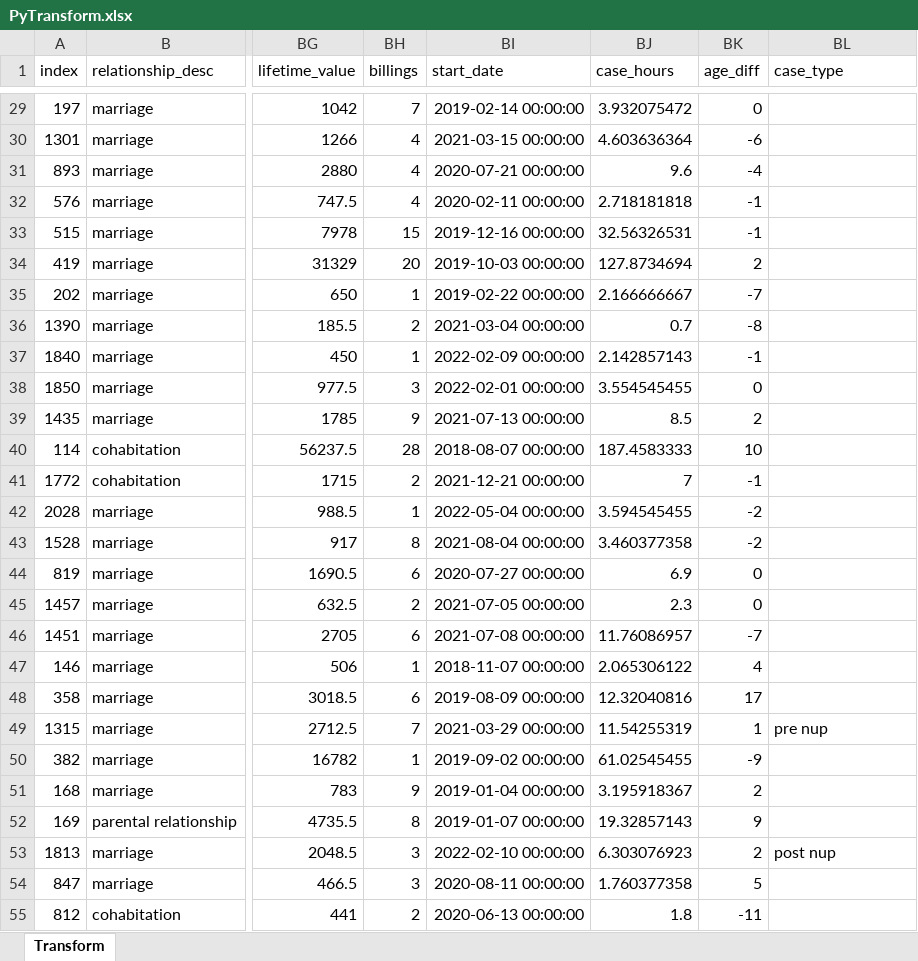
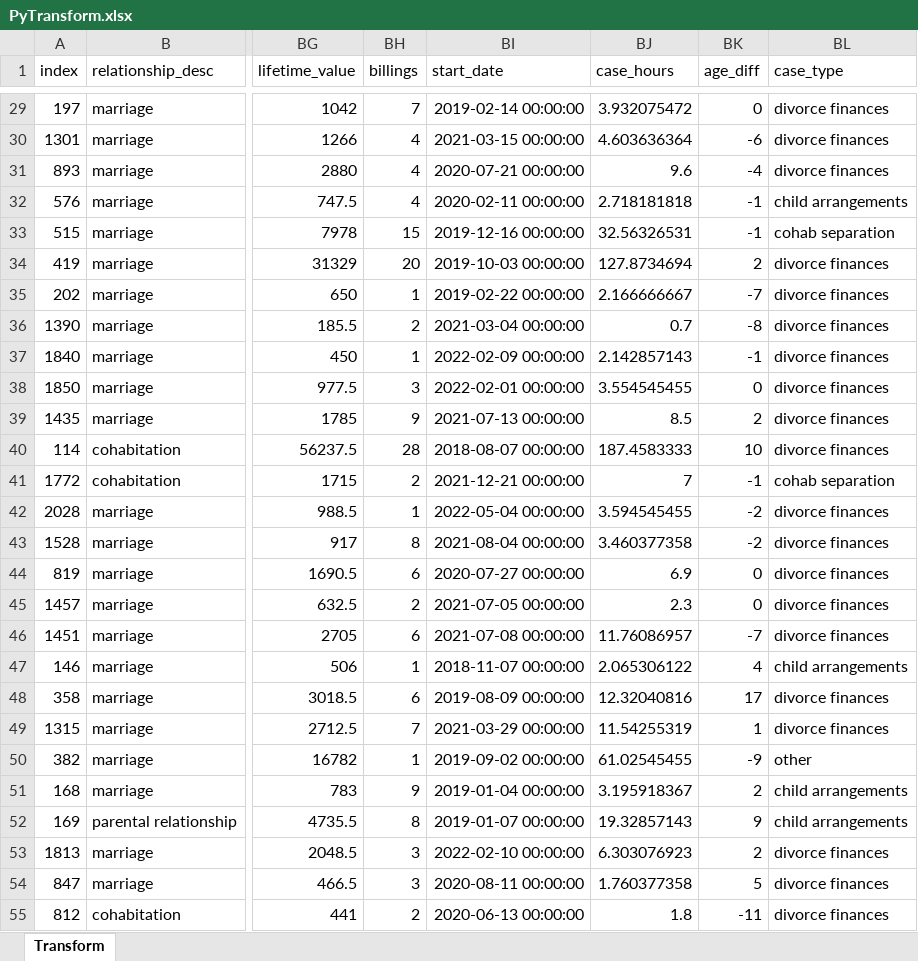
Before and after one commit to jbhooper9000/FLP, an Excel workbook: PyTransform.xlsx, sheet Transform, drawn as a sheet; only a part is shown, gaps mark what is left out; values as stored, in another font and other column widths than the file's, no borders; table styles not drawn; the diff covers the shown part only; the diff names each change by its address in the sheet, - before the commit and + after, or states it on an @@ line.

```diff
--- a/PyTransform.xlsx (sheet Transform)
+++ b/PyTransform.xlsx (sheet Transform)
-BL29:BL31 (case_type): (empty)
+BL29:BL31 (case_type): divorce finances
-BL32 (case_type): (empty)
+BL32 (case_type): child arrangements
-BL33 (case_type): (empty)
+BL33 (case_type): cohab separation
-BL34:BL40 (case_type): (empty)
+BL34:BL40 (case_type): divorce finances
-BL41 (case_type): (empty)
+BL41 (case_type): cohab separation
-BL42:BL46 (case_type): (empty)
+BL42:BL46 (case_type): divorce finances
-BL47 (case_type): (empty)
+BL47 (case_type): child arrangements
-BL48 (case_type): (empty)
+BL48 (case_type): divorce finances
-BL49 (case_type): pre nup
+BL49 (case_type): divorce finances
-BL50 (case_type): (empty)
+BL50 (case_type): other
-BL51:BL52 (case_type): (empty)
+BL51:BL52 (case_type): child arrangements
-BL53 (case_type): post nup
+BL53 (case_type): divorce finances
-BL54:BL55 (case_type): (empty)
+BL54:BL55 (case_type): divorce finances
```
Also changed, not shown: 705 edited cells elsewhere in this sheet.
